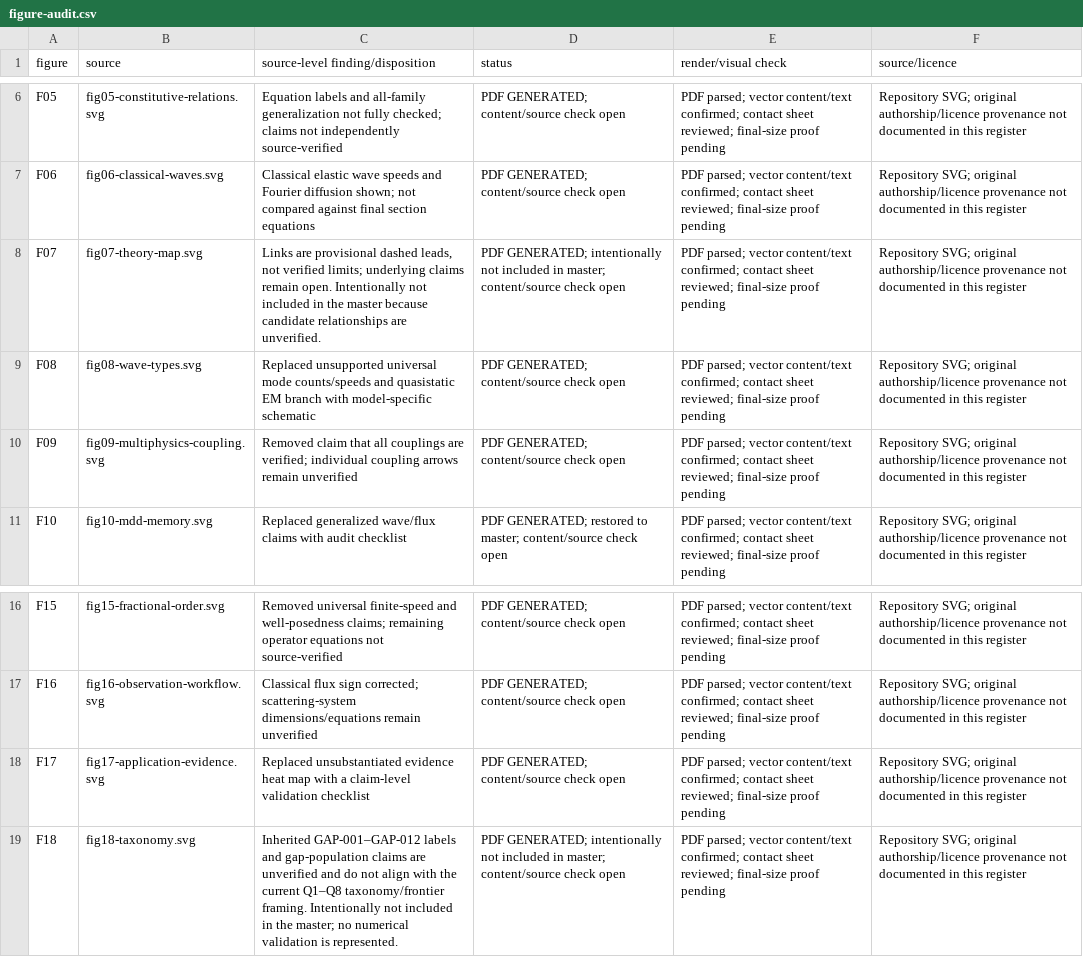
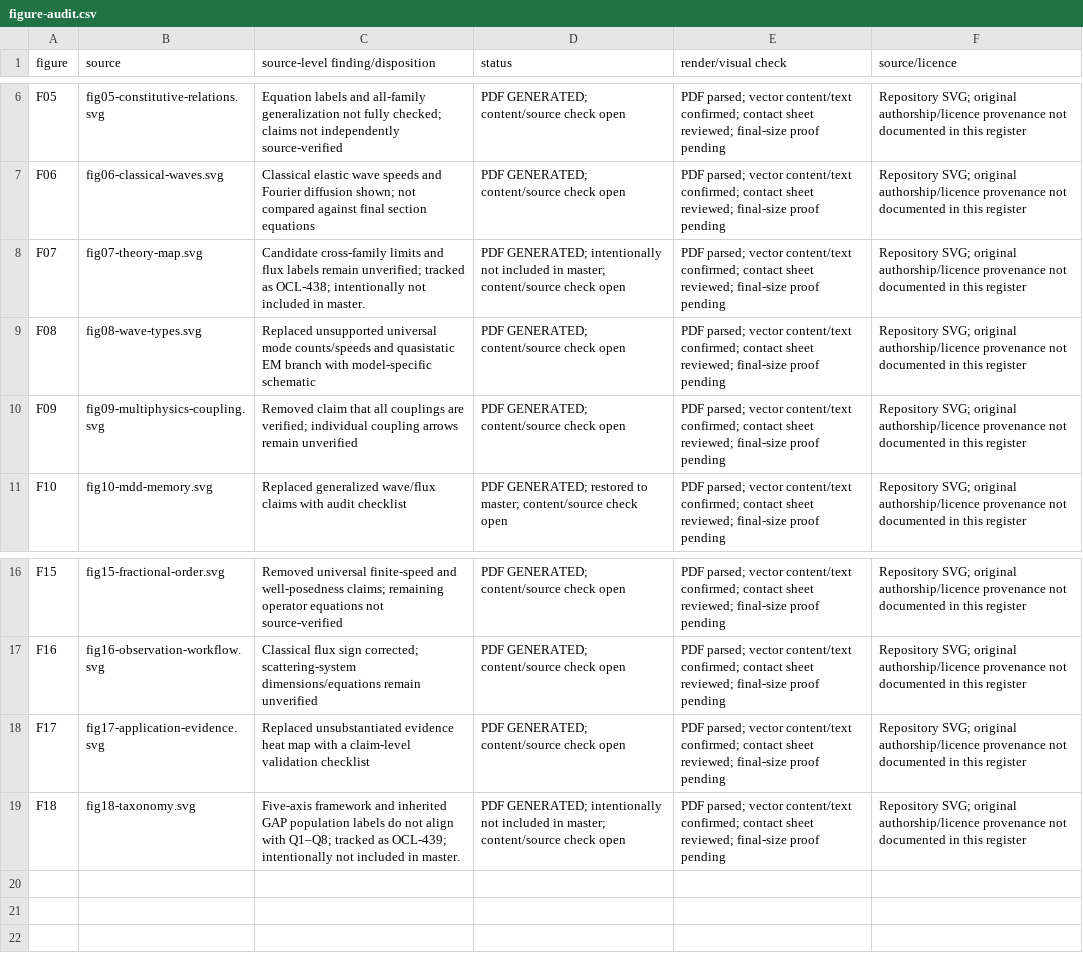
Before and after one commit to vipin-oss/le, a CSV file: phase5/reports/figure-audit.csv, drawn as a sheet; only a part is shown, gaps mark what is left out.

Commit message:
Resolve R4A-FIX2 audit and rendered tags
Co-authored-by: arena-agent <297053741+arena-agent@users.noreply.github.com>

```diff
--- a/phase5/reports/figure-audit.csv
+++ b/phase5/reports/figure-audit.csv
@@ -7,3 +7,3 @@ F05,fig05-constitutive-relations.svg,Equation labels and all-family generalizati
 F06,fig06-classical-waves.svg,Classical elastic wave speeds and Fourier diffusion shown; not compared against final section equations,PDF GENERATED; content/source check open,PDF parsed; vector content/text confirmed; contact sheet reviewed; final-size proof pending,Repository SVG; original authorship/licence provenance not documented in this register
-F07,fig07-theory-map.svg,"Links are provisional dashed leads, not verified limits; underlying claims remain open. Intentionally not included in the master because candidate relationships are unverified.",PDF GENERATED; intentionally not included in master; content/source check open,PDF parsed; vector content/text confirmed; contact sheet reviewed; final-size proof pending,Repository SVG; original authorship/licence provenance not documented in this register
+F07,fig07-theory-map.svg,Candidate cross-family limits and flux labels remain unverified; tracked as OCL-438; intentionally not included in master.,PDF GENERATED; intentionally not included in master; content/source check open,PDF parsed; vector content/text confirmed; contact sheet reviewed; final-size proof pending,Repository SVG; original authorship/licence provenance not documented in this register
 F08,fig08-wave-types.svg,Replaced unsupported universal mode counts/speeds and quasistatic EM branch with model-specific schematic,PDF GENERATED; content/source check open,PDF parsed; vector content/text confirmed; contact sheet reviewed; final-size proof pending,Repository SVG; original authorship/licence provenance not documented in this register
@@ -18,2 +18,2 @@ F16,fig16-observation-workflow.svg,Classical flux sign corrected; scattering-sys
 F17,fig17-application-evidence.svg,Replaced unsubstantiated evidence heat map with a claim-level validation checklist,PDF GENERATED; content/source check open,PDF parsed; vector content/text confirmed; contact sheet reviewed; final-size proof pending,Repository SVG; original authorship/licence provenance not documented in this register
-F18,fig18-taxonomy.svg,Inherited GAP-001–GAP-012 labels and gap-population claims are unverified and do not align with the current Q1–Q8 taxonomy/frontier framing. Intentionally not included in the master; no numerical validation is represented.,PDF GENERATED; intentionally not included in master; content/source check open,PDF parsed; vector content/text confirmed; contact sheet reviewed; final-size proof pending,Repository SVG; original authorship/licence provenance not documented in this register
+F18,fig18-taxonomy.svg,Five-axis framework and inherited GAP population labels do not align with Q1–Q8; tracked as OCL-439; intentionally not included in master.,PDF GENERATED; intentionally not included in master; content/source check open,PDF parsed; vector content/text confirmed; contact sheet reviewed; final-size proof pending,Repository SVG; original authorship/licence provenance not documented in this register
```
Also changed, not shown: 7 other files.
